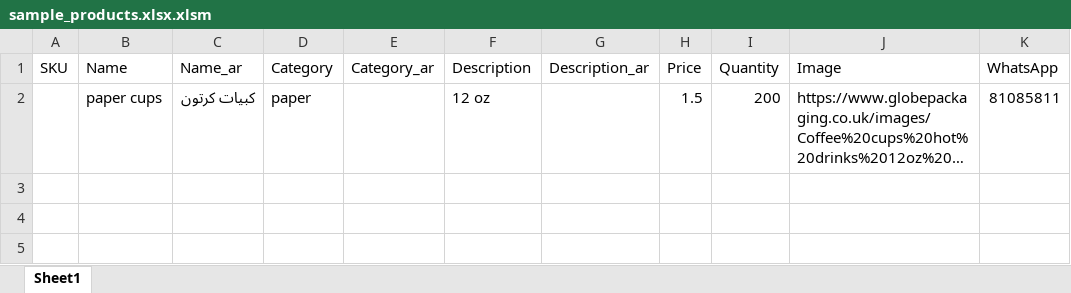
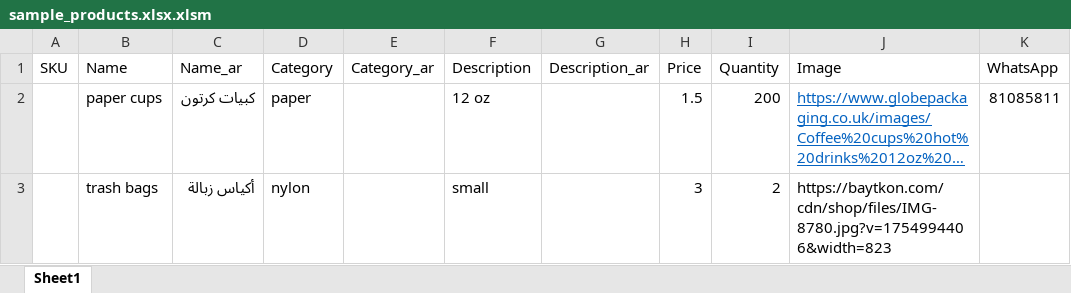
Before and after one commit to yallawassel/whitepack_store, an Excel workbook: sample_products.xlsx.xlsm, sheet Sheet1, drawn as a sheet; long unchanged cells end in …; values as stored, in another font and other column widths than the file's, no borders; the diff names each change by its address in the sheet, - before the commit and + after, or states it on an @@ line.

```diff
--- a/sample_products.xlsx.xlsm (sheet Sheet1)
+++ b/sample_products.xlsx.xlsm (sheet Sheet1)
@@ J2 underline: off → on, text colour: black → #0563C1 @@
+row 3:  | trash bags | أكياس زبالة | nylon |  | small |  | 3 | 2 | https://baytkon.com/cdn/shop/files/IMG-8780.jpg?v=1754994406&width=823
```
Also changed, not shown: 2 other files.
